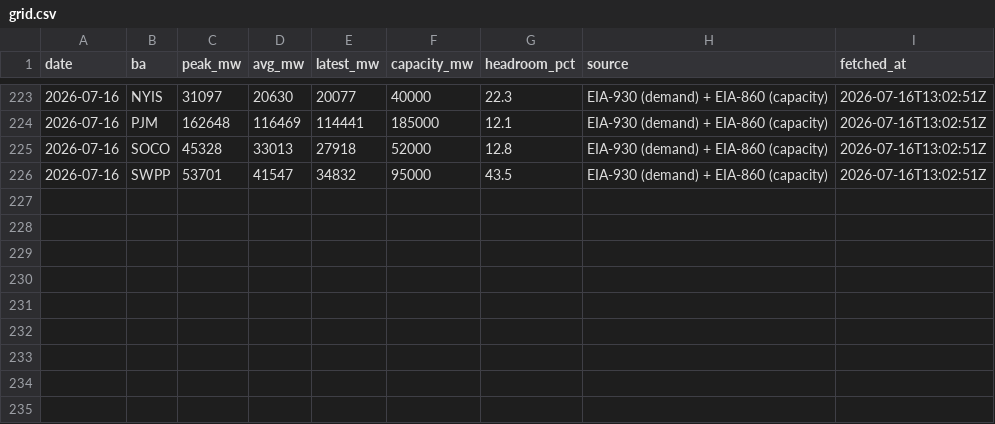
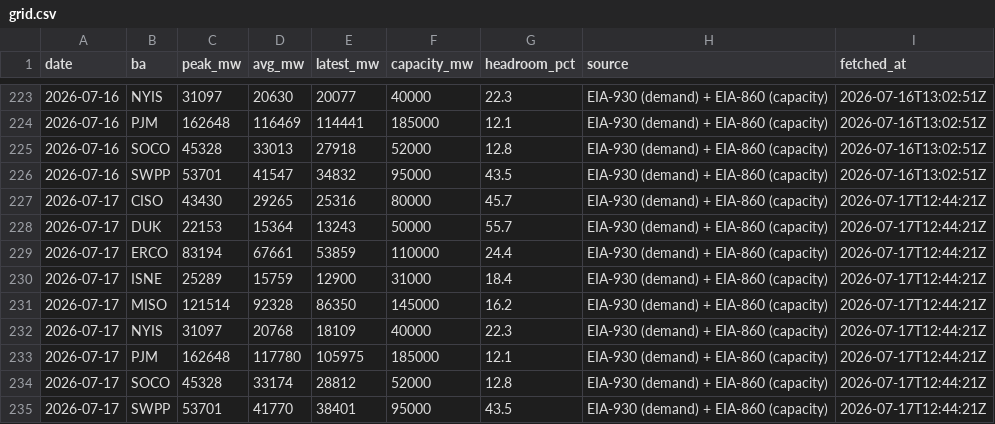
Before and after one commit to vijay-sachdeva/us-ai-infra, a CSV file: data/history/grid.csv, drawn as a sheet; only a part is shown, gaps mark what is left out.

```diff
--- a/data/history/grid.csv
+++ b/data/history/grid.csv
@@ -226 +226,10 @@ date,ba,peak_mw,avg_mw,latest_mw,capacity_mw,headroom_pct,source,fetched_at
 2026-07-16,SWPP,53701,41547,34832,95000,43.5,EIA-930 (demand) + EIA-860 (capacity),2026-07-16T13:02:51Z
+2026-07-17,CISO,43430,29265,25316,80000,45.7,EIA-930 (demand) + EIA-860 (capacity),2026-07-17T12:44:21Z
+2026-07-17,DUK,22153,15364,13243,50000,55.7,EIA-930 (demand) + EIA-860 (capacity),2026-07-17T12:44:21Z
+2026-07-17,ERCO,83194,67661,53859,110000,24.4,EIA-930 (demand) + EIA-860 (capacity),2026-07-17T12:44:21Z
+2026-07-17,ISNE,25289,15759,12900,31000,18.4,EIA-930 (demand) + EIA-860 (capacity),2026-07-17T12:44:21Z
+2026-07-17,MISO,121514,92328,86350,145000,16.2,EIA-930 (demand) + EIA-860 (capacity),2026-07-17T12:44:21Z
+2026-07-17,NYIS,31097,20768,18109,40000,22.3,EIA-930 (demand) + EIA-860 (capacity),2026-07-17T12:44:21Z
+2026-07-17,PJM,162648,117780,105975,185000,12.1,EIA-930 (demand) + EIA-860 (capacity),2026-07-17T12:44:21Z
+2026-07-17,SOCO,45328,33174,28812,52000,12.8,EIA-930 (demand) + EIA-860 (capacity),2026-07-17T12:44:21Z
+2026-07-17,SWPP,53701,41770,38401,95000,43.5,EIA-930 (demand) + EIA-860 (capacity),2026-07-17T12:44:21Z
```
Also changed, not shown: data/history/gpu_prices.csv, data/history/power_econ.csv, 10 other files.
